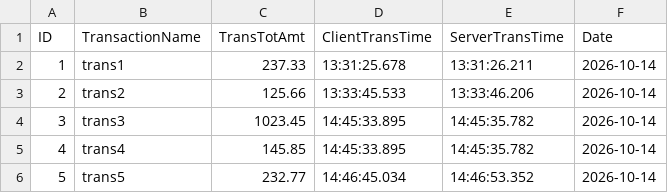
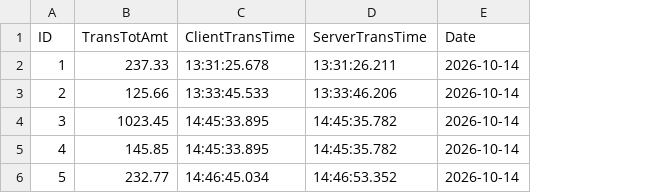
Before and after one commit to YuleTomalin/INSY50, a CSV file: POS/res/sample.csv, drawn as a sheet; the diff names each change by its address in the sheet, - before the commit and + after, or states it on an @@ line.

```diff
--- a/POS/res/sample.csv
+++ b/POS/res/sample.csv
-column B (TransactionName), rows 2-6: trans1 | trans2 | trans3 | trans4 | trans5
```
Also changed, not shown: 7 other files.
